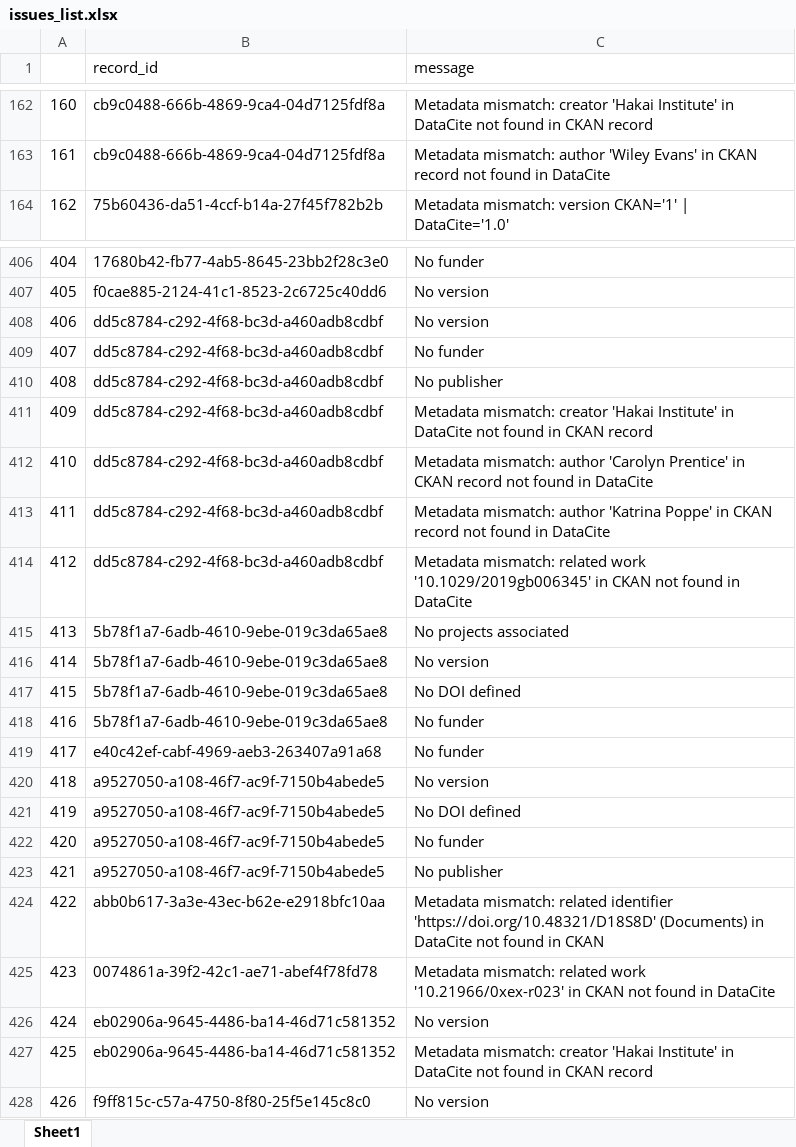
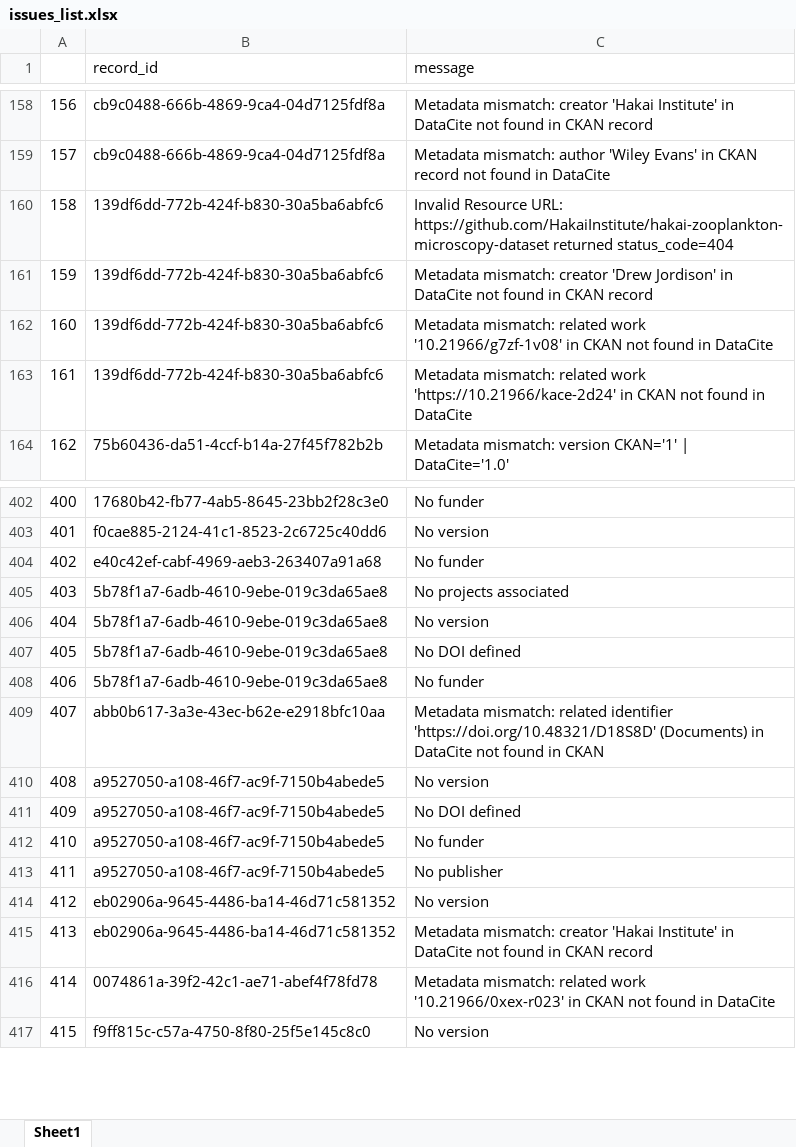
Before and after one commit to HakaiInstitute/hakai-ckan-records-checks, an Excel workbook: docs/issues_list.xlsx, sheet Sheet1, drawn as a sheet; only a part is shown, gaps mark what is left out; values as stored, in another font and other column widths than the file's, no borders; removed rows and columns are numbered as before the commit, all else as after; the diff covers the shown part only; the diff names each change by its address in the sheet, - before the commit and + after, or states it on an @@ line.

```diff
--- a/docs/issues_list.xlsx (sheet Sheet1)
+++ b/docs/issues_list.xlsx (sheet Sheet1)
@@ column A renumbered from row 12 down @@
@@ row 155 moved to row 160: 158 @@
@@ row 156 moved to row 161: 159 @@
@@ row 157 moved to row 162: 160 @@
@@ row 158 moved to row 163: 161 @@
-row 408: 406 | dd5c8784-c292-4f68-bc3d-a460adb8cdbf | No version
-B404 (record_id): dd5c8784-c292-4f68-bc3d-a460adb8cdbf
+B404 (record_id): e40c42ef-cabf-4969-aeb3-263407a91a68
-row 410: 408 | dd5c8784-c292-4f68-bc3d-a460adb8cdbf | No publisher
-row 411: 409 | dd5c8784-c292-4f68-bc3d-a460adb8cdbf | Metadata mismatch: creator 'Hakai Institute' in DataCite not found in CKAN record
-row 412: 410 | dd5c8784-c292-4f68-bc3d-a460adb8cdbf | Metadata mismatch: author 'Carolyn Prentice' in CKAN record not found in DataCite
-row 413: 411 | dd5c8784-c292-4f68-bc3d-a460adb8cdbf | Metadata mismatch: author 'Katrina Poppe' in CKAN record not found in DataCite
-row 414: 412 | dd5c8784-c292-4f68-bc3d-a460adb8cdbf | Metadata mismatch: related work '10.1029/2019gb006345' in CKAN not found in DataCite
-row 419: 417 | e40c42ef-cabf-4969-aeb3-263407a91a68 | No funder
@@ row 424 moved to row 409: 407 @@
@@ row 425 moved to row 416: 414 @@
```
Also changed, not shown: 7 removed rows, 156 moved rows and 1 edited cell elsewhere in this sheet, docs/catalog_summary.xlsx, 17 other files.
